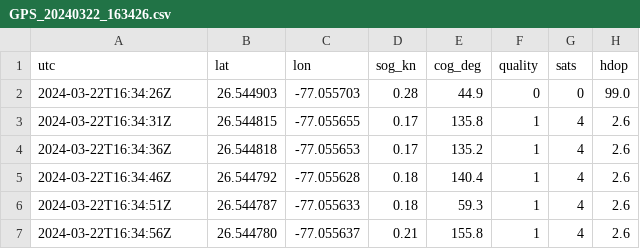
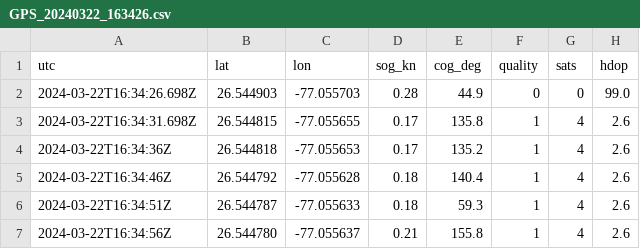
Before and after one commit to sjbowden/2024-Bahamas-Seabase-Map, a CSV file: tracks/GPS_20240322_163426.csv, drawn as a sheet; only a part is shown.

```diff
--- a/tracks/GPS_20240322_163426.csv
+++ b/tracks/GPS_20240322_163426.csv
@@ -1,4 +1,4 @@
 utc,lat,lon,sog_kn,cog_deg,quality,sats,hdop
-2024-03-22T16:34:26Z,26.544903,-77.055703,0.28,44.9,0,0,99.0
-2024-03-22T16:34:31Z,26.544815,-77.055655,0.17,135.8,1,4,2.6
+2024-03-22T16:34:26.698Z,26.544903,-77.055703,0.28,44.9,0,0,99.0
+2024-03-22T16:34:31.698Z,26.544815,-77.055655,0.17,135.8,1,4,2.6
 2024-03-22T16:34:36Z,26.544818,-77.055653,0.17,135.2,1,4,2.6
```
Also changed, not shown: tracks/GPS_20240323_144533.csv, tracks/GPS_20240324_105625.csv, 13 other files.
